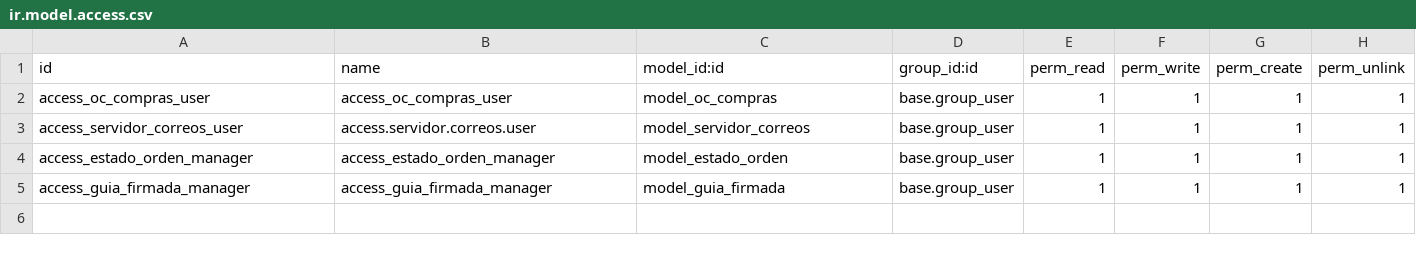
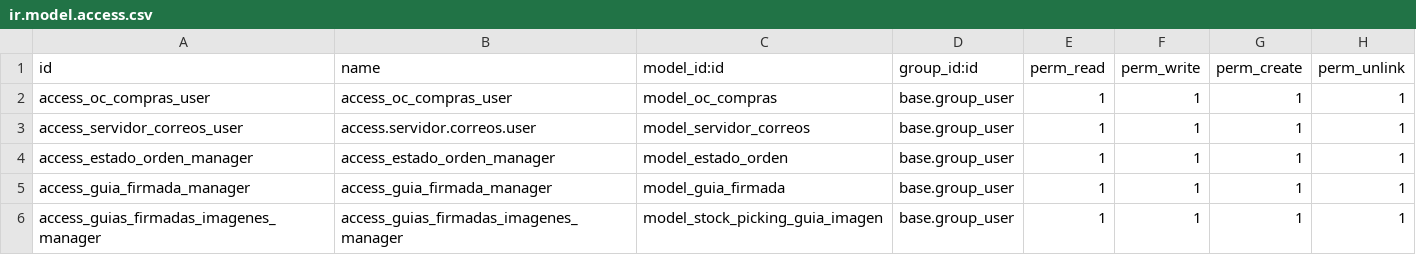
Before and after one commit to fdc-corporation/oc_compras, a CSV file: security/ir.model.access.csv, drawn as a sheet.

```diff
--- a/security/ir.model.access.csv
+++ b/security/ir.model.access.csv
@@ -5 +5,2 @@ access_estado_orden_manager,access_estado_orden_manager,model_estado_orden,base.
 access_guia_firmada_manager,access_guia_firmada_manager,model_guia_firmada,base.group_user,1,1,1,1
+access_guias_firmadas_imagenes_manager,access_guias_firmadas_imagenes_manager,model_stock_picking_guia_imagen,base.group_user,1,1,1,1
```
Also changed, not shown: 6 other files.
